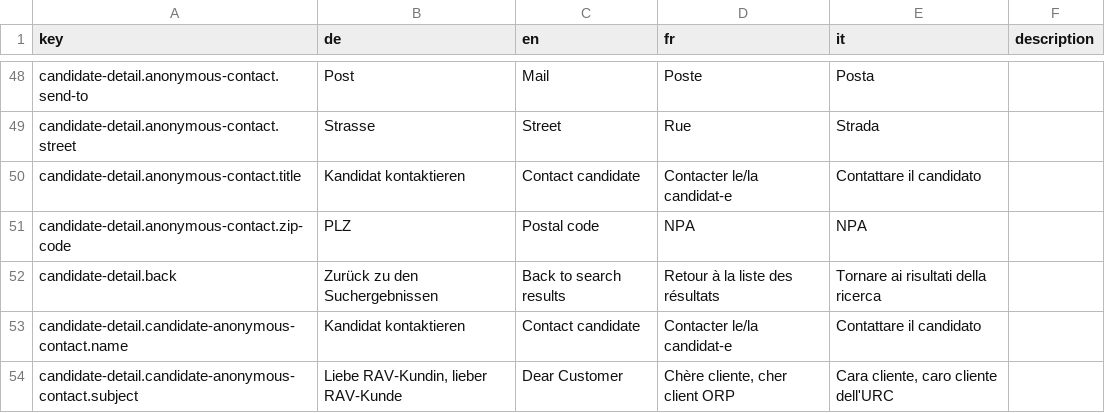
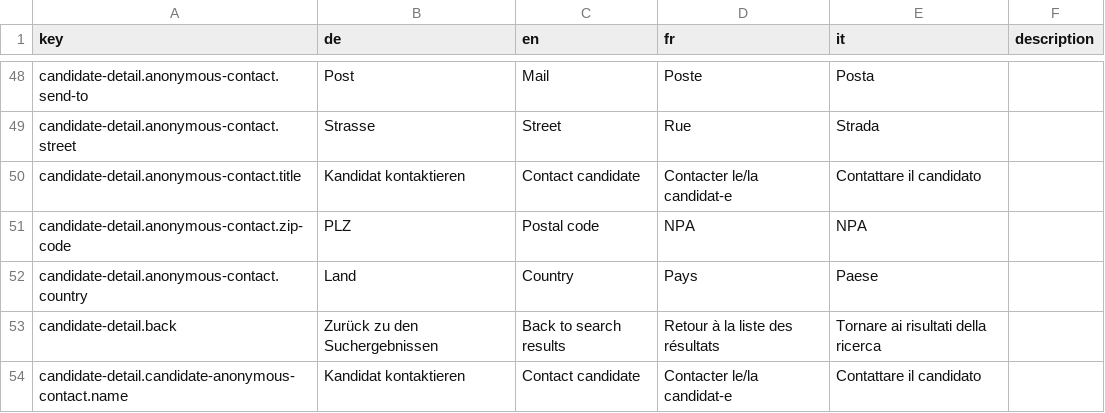
Before and after one commit to FeatureToggleStudy/alv-portal, a CSV file: alv-portal-ui/translations.csv, drawn as a sheet; only a part is shown, gaps mark what is left out; the shorter side is filled out with more unchanged rows; the diff names each change by its address in the sheet, - before the commit and + after, or states it on an @@ line.

Commit message:
DF-786 country translation missing for contact candidate

```diff
--- a/alv-portal-ui/translations.csv
+++ b/alv-portal-ui/translations.csv
+row 52: candidate-detail.anonymous-contact.country | Land | Country | Pays | Paese
```
